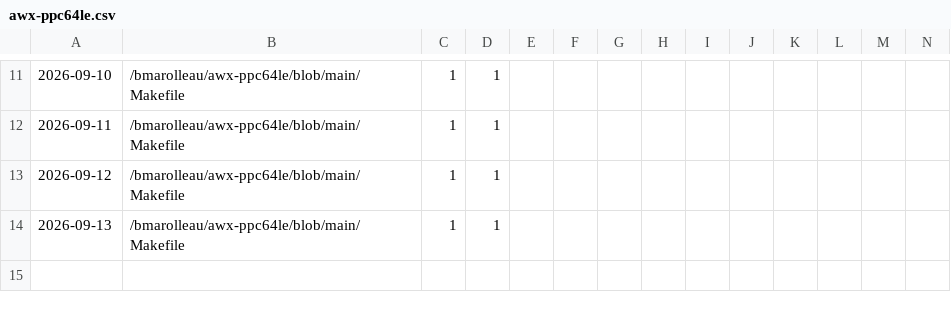
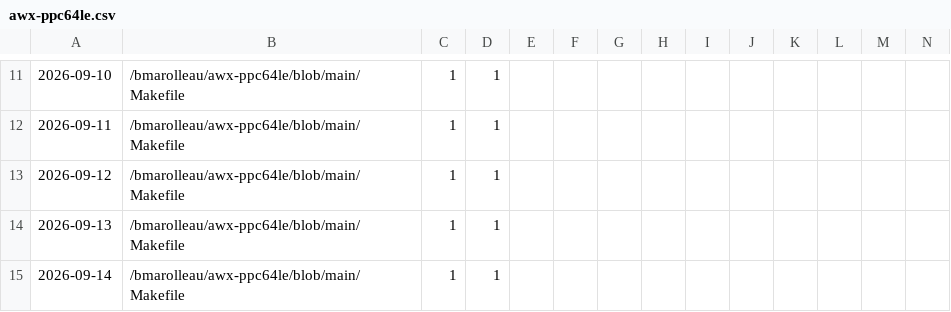
Before and after one commit to bmarolleau/github-repo-traffic-stats, a CSV file: data/github_paths/awx-ppc64le.csv, drawn as a sheet; only a part is shown, gaps mark what is left out; rows hold the shown columns only; the diff names each change by its address in the sheet, - before the commit and + after, or states it on an @@ line.

```diff
--- a/data/github_paths/awx-ppc64le.csv
+++ b/data/github_paths/awx-ppc64le.csv
+row 15: 2026-09-14 | /bmarolleau/awx-ppc64le/blob/main/Makefile | 1 | 1
```
Also changed, not shown: data/github_paths/IBM-i-Application-Modernization-with-Bob.csv, data/github_paths/flight400-demo.csv, 15 other files.
